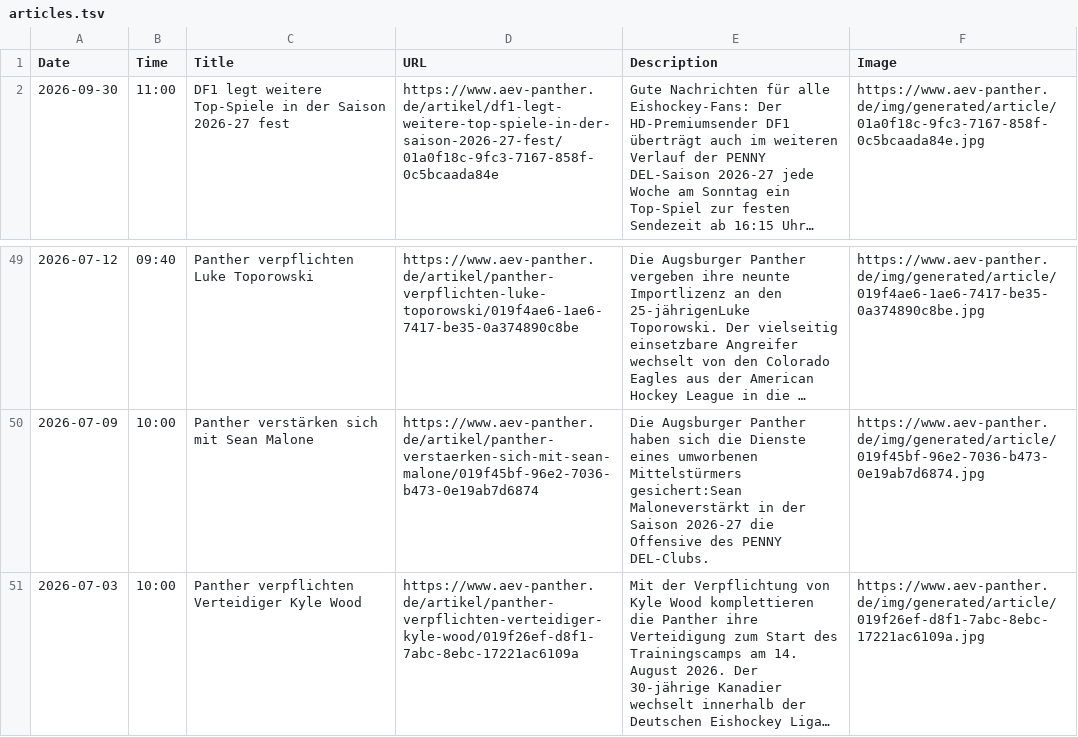
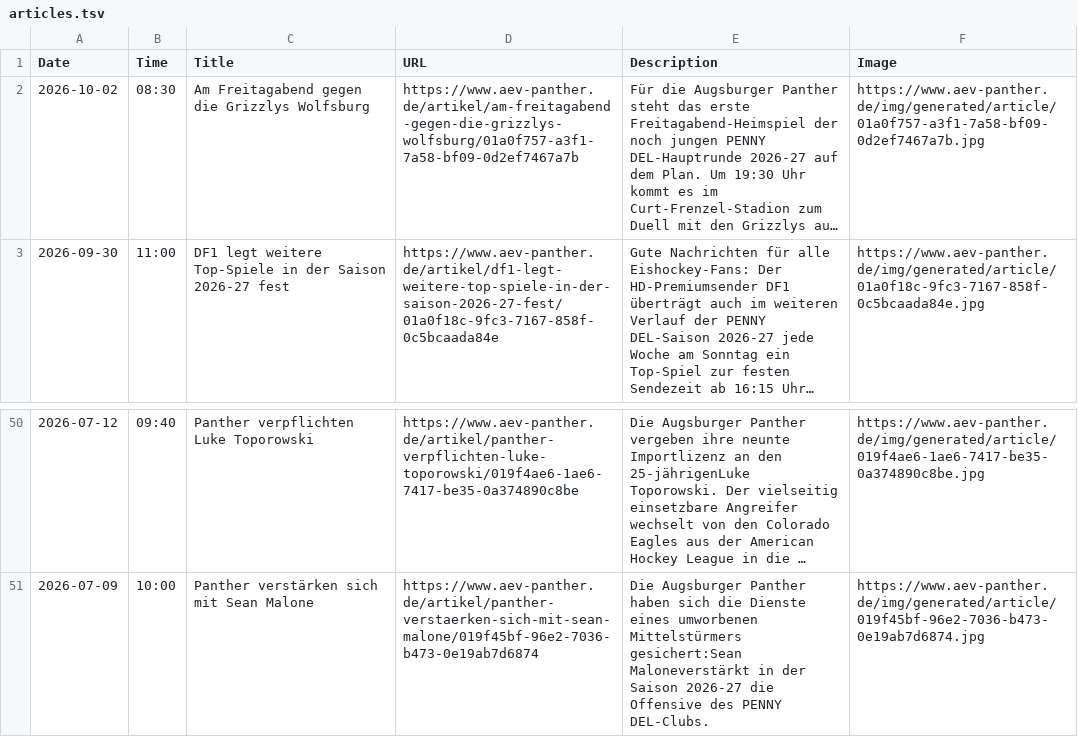
Before and after one commit to bennokress/rss-feeds, a TSV file: Augsburger Panther/articles.tsv, drawn as a sheet; only a part is shown, gaps mark what is left out.

```diff
--- a/Augsburger Panther/articles.tsv
+++ b/Augsburger Panther/articles.tsv
@@ -1,2 +1,3 @@
 Date	Time	Title	URL	Description	Image
+2026-10-02	08:30	Am Freitagabend gegen die Grizzlys Wolfsburg	https://www.aev-panther.de/artikel/am-freitagabend-gegen-die-grizzlys-wolfsburg/01a0f757-a3f1-7a58-bf09-0d2ef7467a7b	Für die Augsburger Panther steht das erste Freitagabend-Heimspiel der noch jungen PENNY DEL-Hauptrunde 2026-27 auf dem Plan. Um 19:30 Uhr kommt es im Curt-Frenzel-Stadion zum Duell mit den Grizzlys au…	https://www.aev-panther.de/img/generated/article/01a0f757-a3f1-7a58-bf09-0d2ef7467a7b.jpg
 2026-09-30	11:00	DF1 legt weitere Top-Spiele in der Saison 2026-27 fest	https://www.aev-panther.de/artikel/df1-legt-weitere-top-spiele-in-der-saison-2026-27-fest/01a0f18c-9fc3-7167-858f-0c5bcaada84e	Gute Nachrichten für alle Eishockey-Fans: Der HD-Premiumsender DF1 überträgt auch im weiteren Verlauf der PENNY DEL-Saison 2026-27 jede Woche am Sonntag ein Top-Spiel zur festen Sendezeit ab 16:15 Uhr…	https://www.aev-panther.de/img/generated/article/01a0f18c-9fc3-7167-858f-0c5bcaada84e.jpg
@@ -50,2 +51 @@ Date	Time	Title	URL	Description	Image
 2026-07-09	10:00	Panther verstärken sich mit Sean Malone	https://www.aev-panther.de/artikel/panther-verstaerken-sich-mit-sean-malone/019f45bf-96e2-7036-b473-0e19ab7d6874	Die Augsburger Panther haben sich die Dienste eines umworbenen Mittelstürmers gesichert:Sean Maloneverstärkt in der Saison 2026-27 die Offensive des PENNY DEL-Clubs.	https://www.aev-panther.de/img/generated/article/019f45bf-96e2-7036-b473-0e19ab7d6874.jpg
-2026-07-03	10:00	Panther verpflichten Verteidiger Kyle Wood	https://www.aev-panther.de/artikel/panther-verpflichten-verteidiger-kyle-wood/019f26ef-d8f1-7abc-8ebc-17221ac6109a	Mit der Verpflichtung von Kyle Wood komplettieren die Panther ihre Verteidigung zum Start des Trainingscamps am 14. August 2026. Der 30-jährige Kanadier wechselt innerhalb der Deutschen Eishockey Liga…	https://www.aev-panther.de/img/generated/article/019f26ef-d8f1-7abc-8ebc-17221ac6109a.jpg
```
Also changed, not shown: 1 other file.
